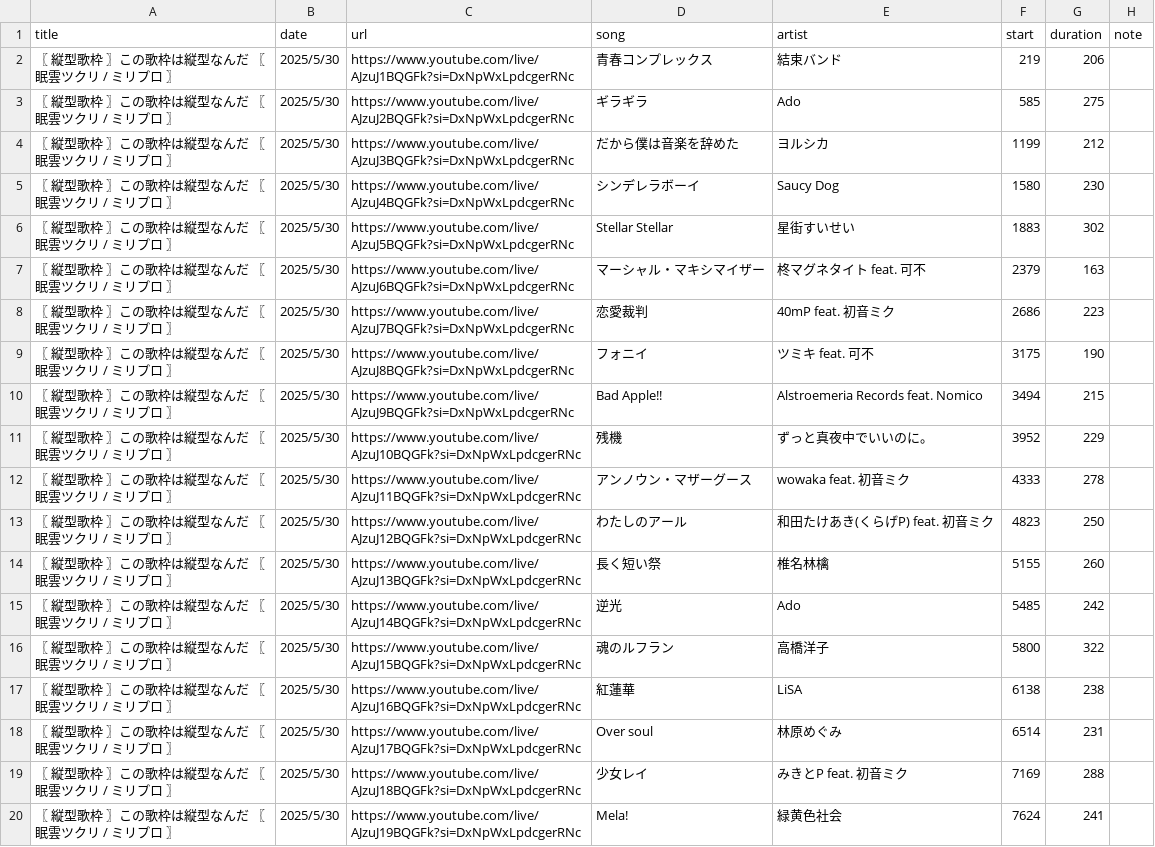
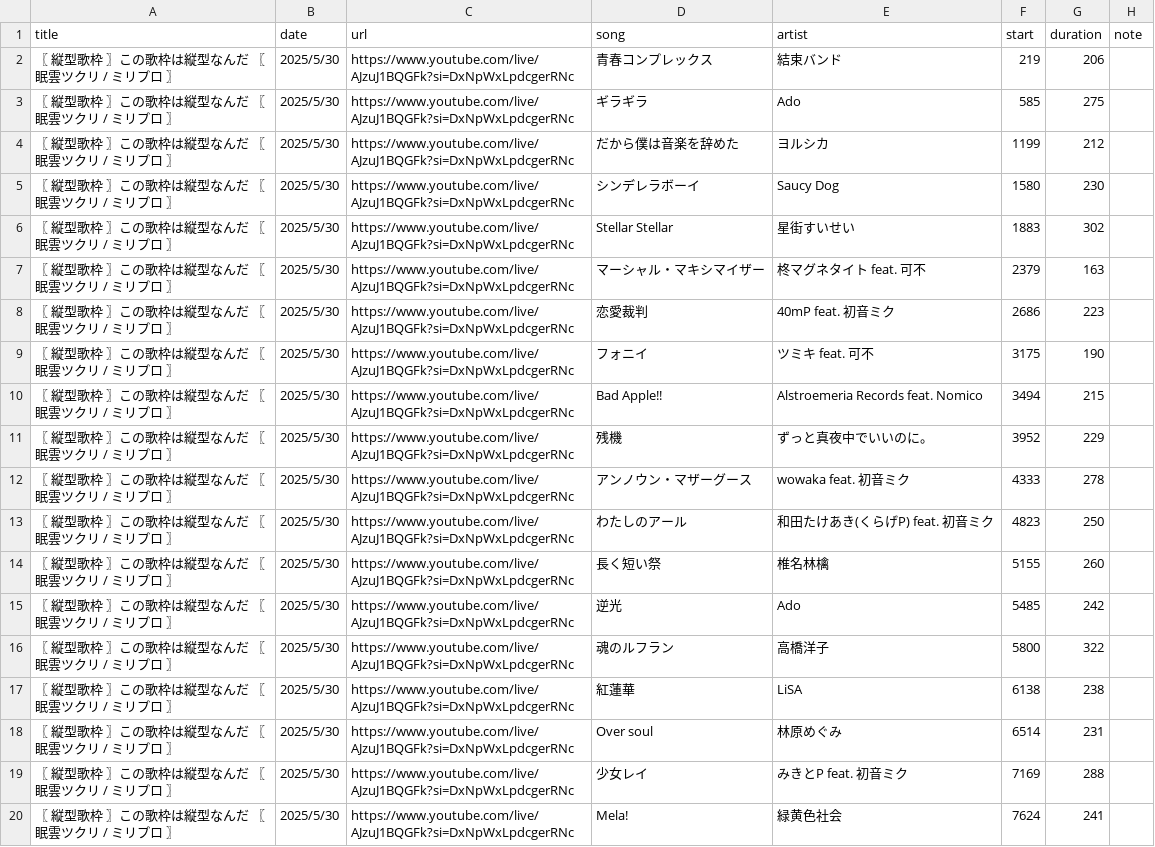
Before and after one commit to whiteBord000/TsukuriMugen, a CSV file: youtube_site/csv/20250530.csv, drawn as a sheet.

```diff
--- a/youtube_site/csv/20250530.csv
+++ b/youtube_site/csv/20250530.csv
@@ -2,19 +2,19 @@
 〖 縦型歌枠 〗この歌枠は縦型なんだ 〖 眠雲ツクリ / ミリプロ 〗,2025/5/30,https://www.youtube.com/live/AJzuJ1BQGFk?si=DxNpWxLpdcgerRNc,青春コンプレックス,結束バンド,219,206,
-〖 縦型歌枠 〗この歌枠は縦型なんだ 〖 眠雲ツクリ / ミリプロ 〗,2025/5/30,https://www.youtube.com/live/AJzuJ2BQGFk?si=DxNpWxLpdcgerRNc,ギラギラ,Ado,585,275,
-〖 縦型歌枠 〗この歌枠は縦型なんだ 〖 眠雲ツクリ / ミリプロ 〗,2025/5/30,https://www.youtube.com/live/AJzuJ3BQGFk?si=DxNpWxLpdcgerRNc,だから僕は音楽を辞めた,ヨルシカ,1199,212,
-〖 縦型歌枠 〗この歌枠は縦型なんだ 〖 眠雲ツクリ / ミリプロ 〗,2025/5/30,https://www.youtube.com/live/AJzuJ4BQGFk?si=DxNpWxLpdcgerRNc,シンデレラボーイ,Saucy Dog,1580,230,
-〖 縦型歌枠 〗この歌枠は縦型なんだ 〖 眠雲ツクリ / ミリプロ 〗,2025/5/30,https://www.youtube.com/live/AJzuJ5BQGFk?si=DxNpWxLpdcgerRNc,Stellar Stellar,星街すいせい,1883,302,
-〖 縦型歌枠 〗この歌枠は縦型なんだ 〖 眠雲ツクリ / ミリプロ 〗,2025/5/30,https://www.youtube.com/live/AJzuJ6BQGFk?si=DxNpWxLpdcgerRNc,マーシャル・マキシマイザー,柊マグネタイト feat. 可不,2379,163,
-〖 縦型歌枠 〗この歌枠は縦型なんだ 〖 眠雲ツクリ / ミリプロ 〗,2025/5/30,https://www.youtube.com/live/AJzuJ7BQGFk?si=DxNpWxLpdcgerRNc,恋愛裁判,40mP feat. 初音ミク,2686,223,
-〖 縦型歌枠 〗この歌枠は縦型なんだ 〖 眠雲ツクリ / ミリプロ 〗,2025/5/30,https://www.youtube.com/live/AJzuJ8BQGFk?si=DxNpWxLpdcgerRNc,フォニイ,ツミキ feat. 可不,3175,190,
-〖 縦型歌枠 〗この歌枠は縦型なんだ 〖 眠雲ツクリ / ミリプロ 〗,2025/5/30,https://www.youtube.com/live/AJzuJ9BQGFk?si=DxNpWxLpdcgerRNc,Bad Apple!!,Alstroemeria Records feat. Nomico,3494,215,
-〖 縦型歌枠 〗この歌枠は縦型なんだ 〖 眠雲ツクリ / ミリプロ 〗,2025/5/30,https://www.youtube.com/live/AJzuJ10BQGFk?si=DxNpWxLpdcgerRNc,残機,ずっと真夜中でいいのに。,3952,229,
-〖 縦型歌枠 〗この歌枠は縦型なんだ 〖 眠雲ツクリ / ミリプロ 〗,2025/5/30,https://www.youtube.com/live/AJzuJ11BQGFk?si=DxNpWxLpdcgerRNc,アンノウン・マザーグース,wowaka feat. 初音ミク,4333,278,
-〖 縦型歌枠 〗この歌枠は縦型なんだ 〖 眠雲ツクリ / ミリプロ 〗,2025/5/30,https://www.youtube.com/live/AJzuJ12BQGFk?si=DxNpWxLpdcgerRNc,わたしのアール,和田たけあき(くらげP) feat. 初音ミク,4823,250,
-〖 縦型歌枠 〗この歌枠は縦型なんだ 〖 眠雲ツクリ / ミリプロ 〗,2025/5/30,https://www.youtube.com/live/AJzuJ13BQGFk?si=DxNpWxLpdcgerRNc,長く短い祭,椎名林檎,5155,260,
-〖 縦型歌枠 〗この歌枠は縦型なんだ 〖 眠雲ツクリ / ミリプロ 〗,2025/5/30,https://www.youtube.com/live/AJzuJ14BQGFk?si=DxNpWxLpdcgerRNc,逆光,Ado,5485,242,
-〖 縦型歌枠 〗この歌枠は縦型なんだ 〖 眠雲ツクリ / ミリプロ 〗,2025/5/30,https://www.youtube.com/live/AJzuJ15BQGFk?si=DxNpWxLpdcgerRNc,魂のルフラン,高橋洋子,5800,322,
-〖 縦型歌枠 〗この歌枠は縦型なんだ 〖 眠雲ツクリ / ミリプロ 〗,2025/5/30,https://www.youtube.com/live/AJzuJ16BQGFk?si=DxNpWxLpdcgerRNc,紅蓮華,LiSA,6138,238,
-〖 縦型歌枠 〗この歌枠は縦型なんだ 〖 眠雲ツクリ / ミリプロ 〗,2025/5/30,https://www.youtube.com/live/AJzuJ17BQGFk?si=DxNpWxLpdcgerRNc,Over soul,林原めぐみ,6514,231,
-〖 縦型歌枠 〗この歌枠は縦型なんだ 〖 眠雲ツクリ / ミリプロ 〗,2025/5/30,https://www.youtube.com/live/AJzuJ18BQGFk?si=DxNpWxLpdcgerRNc,少女レイ,みきとP feat. 初音ミク,7169,288,
-〖 縦型歌枠 〗この歌枠は縦型なんだ 〖 眠雲ツクリ / ミリプロ 〗,2025/5/30,https://www.youtube.com/live/AJzuJ19BQGFk?si=DxNpWxLpdcgerRNc,Mela!,緑黄色社会,7624,241,
+〖 縦型歌枠 〗この歌枠は縦型なんだ 〖 眠雲ツクリ / ミリプロ 〗,2025/5/30,https://www.youtube.com/live/AJzuJ1BQGFk?si=DxNpWxLpdcgerRNc,ギラギラ,Ado,585,275,
+〖 縦型歌枠 〗この歌枠は縦型なんだ 〖 眠雲ツクリ / ミリプロ 〗,2025/5/30,https://www.youtube.com/live/AJzuJ1BQGFk?si=DxNpWxLpdcgerRNc,だから僕は音楽を辞めた,ヨルシカ,1199,212,
+〖 縦型歌枠 〗この歌枠は縦型なんだ 〖 眠雲ツクリ / ミリプロ 〗,2025/5/30,https://www.youtube.com/live/AJzuJ1BQGFk?si=DxNpWxLpdcgerRNc,シンデレラボーイ,Saucy Dog,1580,230,
+〖 縦型歌枠 〗この歌枠は縦型なんだ 〖 眠雲ツクリ / ミリプロ 〗,2025/5/30,https://www.youtube.com/live/AJzuJ1BQGFk?si=DxNpWxLpdcgerRNc,Stellar Stellar,星街すいせい,1883,302,
+〖 縦型歌枠 〗この歌枠は縦型なんだ 〖 眠雲ツクリ / ミリプロ 〗,2025/5/30,https://www.youtube.com/live/AJzuJ1BQGFk?si=DxNpWxLpdcgerRNc,マーシャル・マキシマイザー,柊マグネタイト feat. 可不,2379,163,
+〖 縦型歌枠 〗この歌枠は縦型なんだ 〖 眠雲ツクリ / ミリプロ 〗,2025/5/30,https://www.youtube.com/live/AJzuJ1BQGFk?si=DxNpWxLpdcgerRNc,恋愛裁判,40mP feat. 初音ミク,2686,223,
+〖 縦型歌枠 〗この歌枠は縦型なんだ 〖 眠雲ツクリ / ミリプロ 〗,2025/5/30,https://www.youtube.com/live/AJzuJ1BQGFk?si=DxNpWxLpdcgerRNc,フォニイ,ツミキ feat. 可不,3175,190,
+〖 縦型歌枠 〗この歌枠は縦型なんだ 〖 眠雲ツクリ / ミリプロ 〗,2025/5/30,https://www.youtube.com/live/AJzuJ1BQGFk?si=DxNpWxLpdcgerRNc,Bad Apple!!,Alstroemeria Records feat. Nomico,3494,215,
+〖 縦型歌枠 〗この歌枠は縦型なんだ 〖 眠雲ツクリ / ミリプロ 〗,2025/5/30,https://www.youtube.com/live/AJzuJ1BQGFk?si=DxNpWxLpdcgerRNc,残機,ずっと真夜中でいいのに。,3952,229,
+〖 縦型歌枠 〗この歌枠は縦型なんだ 〖 眠雲ツクリ / ミリプロ 〗,2025/5/30,https://www.youtube.com/live/AJzuJ1BQGFk?si=DxNpWxLpdcgerRNc,アンノウン・マザーグース,wowaka feat. 初音ミク,4333,278,
+〖 縦型歌枠 〗この歌枠は縦型なんだ 〖 眠雲ツクリ / ミリプロ 〗,2025/5/30,https://www.youtube.com/live/AJzuJ1BQGFk?si=DxNpWxLpdcgerRNc,わたしのアール,和田たけあき(くらげP) feat. 初音ミク,4823,250,
+〖 縦型歌枠 〗この歌枠は縦型なんだ 〖 眠雲ツクリ / ミリプロ 〗,2025/5/30,https://www.youtube.com/live/AJzuJ1BQGFk?si=DxNpWxLpdcgerRNc,長く短い祭,椎名林檎,5155,260,
+〖 縦型歌枠 〗この歌枠は縦型なんだ 〖 眠雲ツクリ / ミリプロ 〗,2025/5/30,https://www.youtube.com/live/AJzuJ1BQGFk?si=DxNpWxLpdcgerRNc,逆光,Ado,5485,242,
+〖 縦型歌枠 〗この歌枠は縦型なんだ 〖 眠雲ツクリ / ミリプロ 〗,2025/5/30,https://www.youtube.com/live/AJzuJ1BQGFk?si=DxNpWxLpdcgerRNc,魂のルフラン,高橋洋子,5800,322,
+〖 縦型歌枠 〗この歌枠は縦型なんだ 〖 眠雲ツクリ / ミリプロ 〗,2025/5/30,https://www.youtube.com/live/AJzuJ1BQGFk?si=DxNpWxLpdcgerRNc,紅蓮華,LiSA,6138,238,
+〖 縦型歌枠 〗この歌枠は縦型なんだ 〖 眠雲ツクリ / ミリプロ 〗,2025/5/30,https://www.youtube.com/live/AJzuJ1BQGFk?si=DxNpWxLpdcgerRNc,Over soul,林原めぐみ,6514,231,
+〖 縦型歌枠 〗この歌枠は縦型なんだ 〖 眠雲ツクリ / ミリプロ 〗,2025/5/30,https://www.youtube.com/live/AJzuJ1BQGFk?si=DxNpWxLpdcgerRNc,少女レイ,みきとP feat. 初音ミク,7169,288,
+〖 縦型歌枠 〗この歌枠は縦型なんだ 〖 眠雲ツクリ / ミリプロ 〗,2025/5/30,https://www.youtube.com/live/AJzuJ1BQGFk?si=DxNpWxLpdcgerRNc,Mela!,緑黄色社会,7624,241,
```
Also changed, not shown: youtube_site/csv/All_Music.csv.
